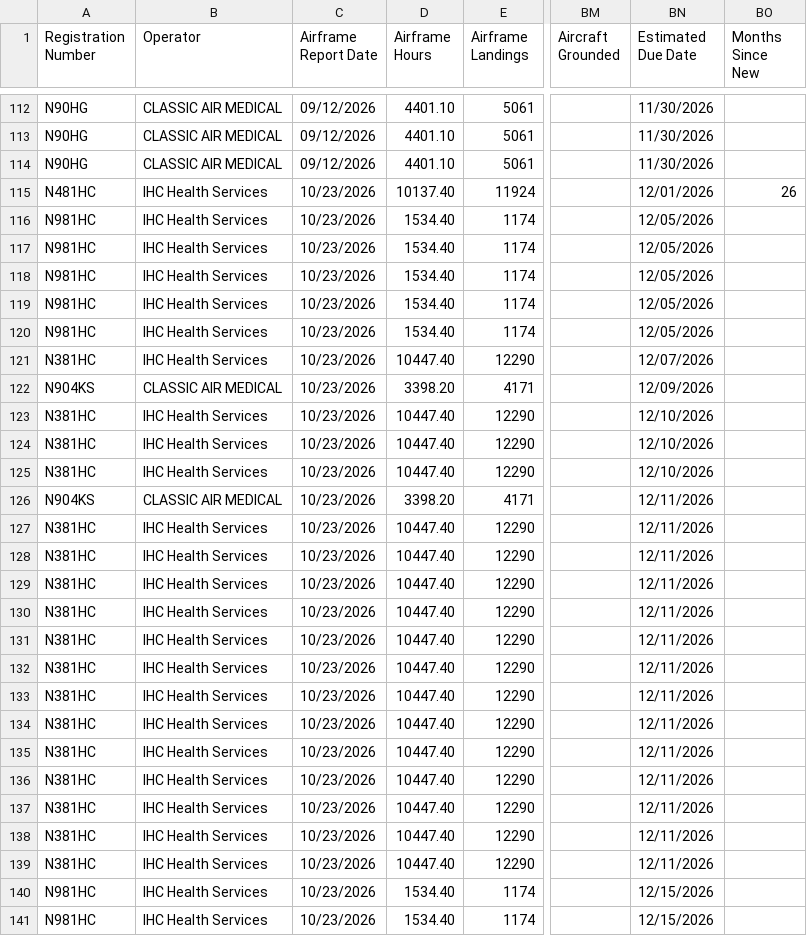
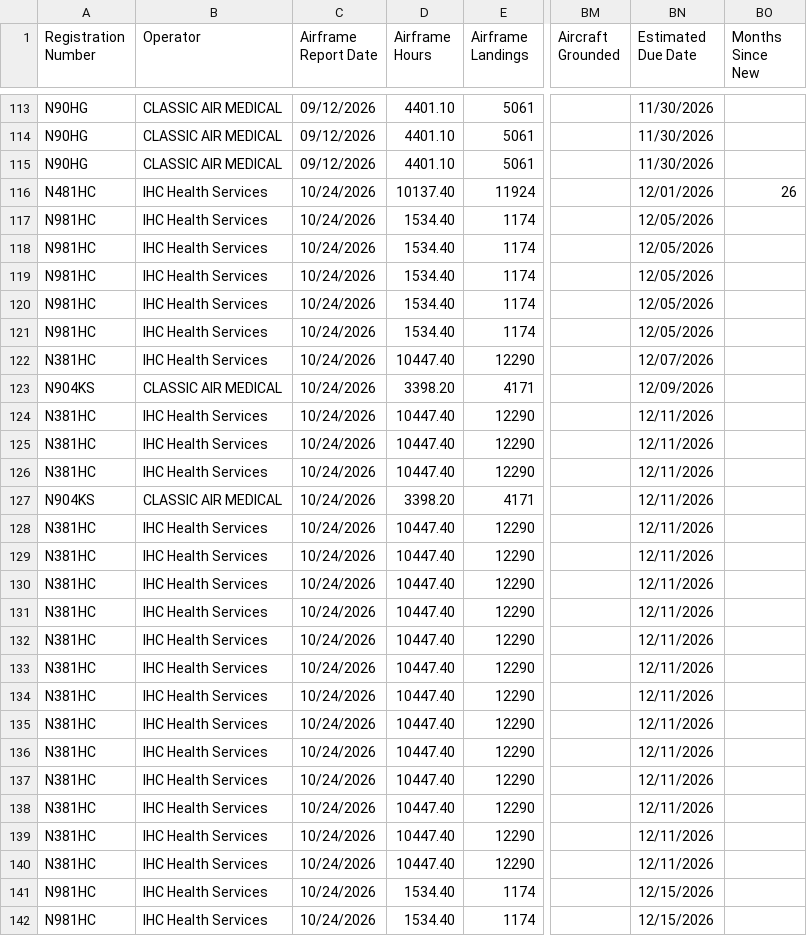
Before and after one commit to natehorst240-sketch/King-Air-Dashboard, a CSV file: data/king-air-daily-due-list.csv, drawn as a sheet; only a part is shown, gaps mark what is left out; addresses are those after the commit; the diff covers the shown part only; the diff names each change by its address in the sheet, - before the commit and + after, or states it on an @@ line.

```diff
--- a/data/king-air-daily-due-list.csv
+++ b/data/king-air-daily-due-list.csv
-C116:C142 (Airframe Report Date): 10/23/2026
+C116:C142 (Airframe Report Date): 10/24/2026
-BN124:BN126 (Estimated Due Date): 12/10/2026
+BN124:BN126 (Estimated Due Date): 12/11/2026
```
Also changed, not shown: 1 added row and 135 edited cells elsewhere in this file, 1 other file.
